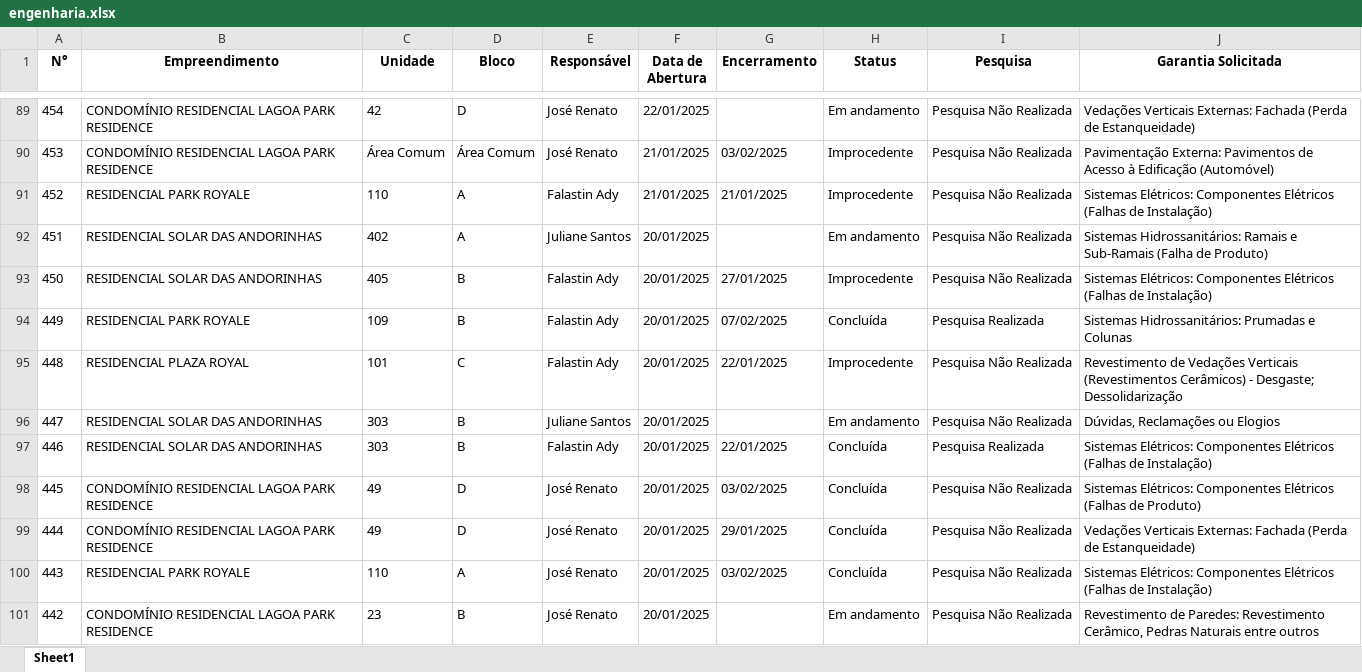
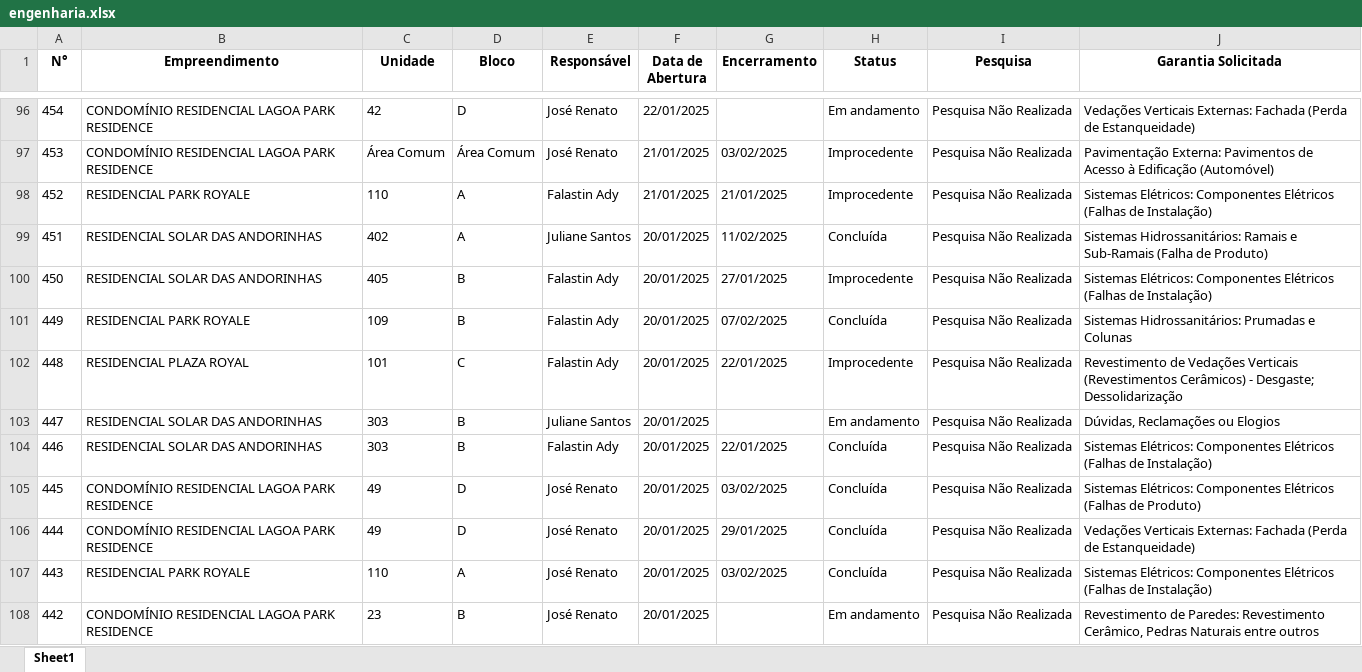
Before and after one commit to LucasOdeAntonio/dashboard_pos_obra, an Excel workbook: engenharia.xlsx, sheet Sheet1, drawn as a sheet; only a part is shown, gaps mark what is left out; values as stored, in another font and other column widths than the file's, no borders; addresses are those after the commit; the diff covers the shown part only; the diff names each change by its address in the sheet, - before the commit and + after, or states it on an @@ line.

```diff
--- a/engenharia.xlsx (sheet Sheet1)
+++ b/engenharia.xlsx (sheet Sheet1)
-G99 (Encerramento): (empty)
+G99 (Encerramento): 11/02/2025
-H99 (Status): Em andamento
+H99 (Status): Concluída
-I101 (Pesquisa): Pesquisa Realizada
+I101 (Pesquisa): Pesquisa Não Realizada
-I104 (Pesquisa): Pesquisa Realizada
+I104 (Pesquisa): Pesquisa Não Realizada
```
Also changed, not shown: 7 added rows and 64 edited cells elsewhere in this sheet, 23 other files.
